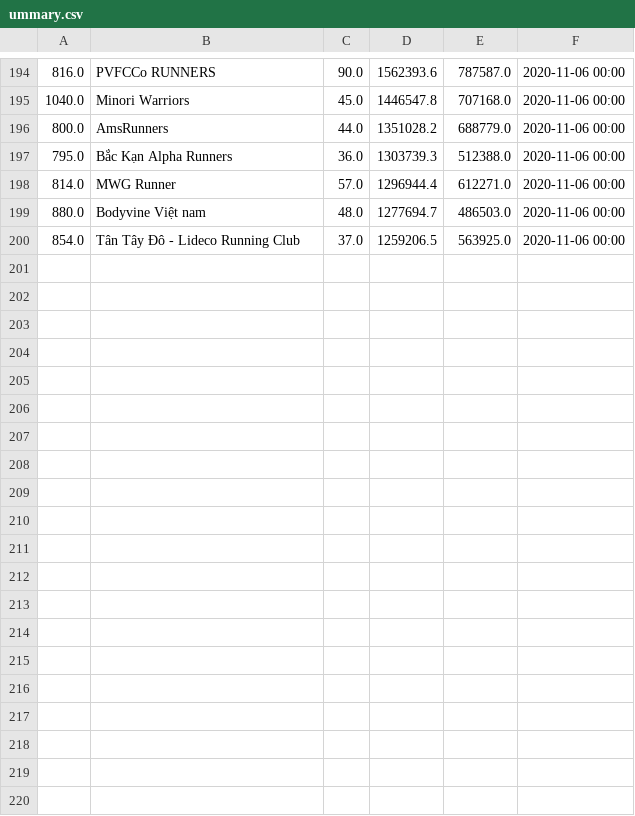
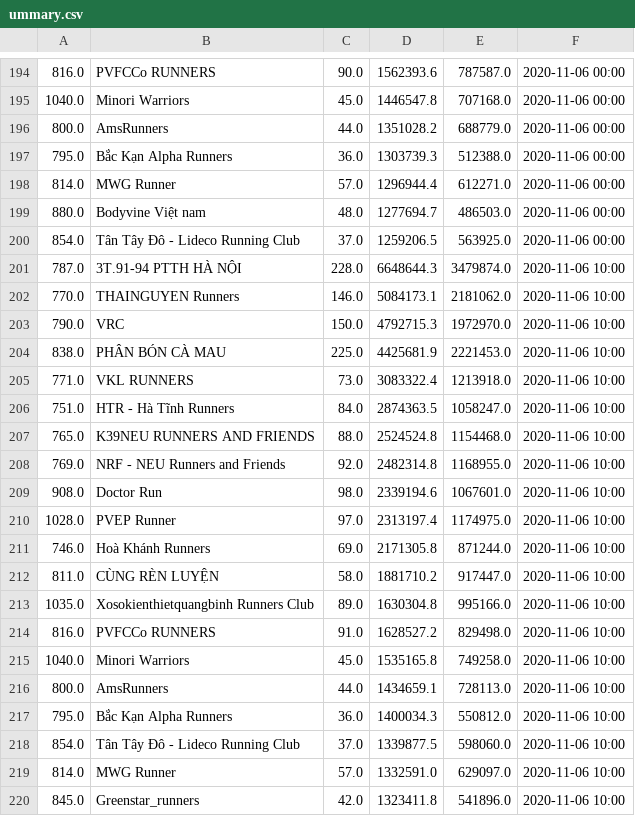
Before and after one commit to TrungMC/BidvRun2020, a CSV file: data/teams/ummary.csv, drawn as a sheet; only a part is shown, gaps mark what is left out; the diff names each change by its address in the sheet, - before the commit and + after, or states it on an @@ line.

Commit message:
Update team data

```diff
--- a/data/teams/ummary.csv
+++ b/data/teams/ummary.csv
+row 201: 787.0 | 3T.91-94 PTTH HÀ NỘI | 228.0 | 6648644.3 | 3479874.0 | 2020-11-06 10:00
+row 202: 770.0 | THAINGUYEN Runners | 146.0 | 5084173.1 | 2181062.0 | 2020-11-06 10:00
+row 203: 790.0 | VRC | 150.0 | 4792715.3 | 1972970.0 | 2020-11-06 10:00
+row 204: 838.0 | PHÂN BÓN CÀ MAU | 225.0 | 4425681.9 | 2221453.0 | 2020-11-06 10:00
+row 205: 771.0 | VKL RUNNERS | 73.0 | 3083322.4 | 1213918.0 | 2020-11-06 10:00
+row 206: 751.0 | HTR - Hà Tĩnh Runners | 84.0 | 2874363.5 | 1058247.0 | 2020-11-06 10:00
+row 207: 765.0 | K39NEU RUNNERS AND FRIENDS | 88.0 | 2524524.8 | 1154468.0 | 2020-11-06 10:00
+row 208: 769.0 | NRF - NEU Runners and Friends | 92.0 | 2482314.8 | 1168955.0 | 2020-11-06 10:00
+row 209: 908.0 | Doctor Run | 98.0 | 2339194.6 | 1067601.0 | 2020-11-06 10:00
+row 210: 1028.0 | PVEP Runner | 97.0 | 2313197.4 | 1174975.0 | 2020-11-06 10:00
+row 211: 746.0 | Hoà Khánh Runners | 69.0 | 2171305.8 | 871244.0 | 2020-11-06 10:00
+row 212: 811.0 | CÙNG RÈN LUYỆN | 58.0 | 1881710.2 | 917447.0 | 2020-11-06 10:00
+row 213: 1035.0 | Xosokienthietquangbinh Runners Club | 89.0 | 1630304.8 | 995166.0 | 2020-11-06 10:00
+row 214: 816.0 | PVFCCo RUNNERS | 91.0 | 1628527.2 | 829498.0 | 2020-11-06 10:00
+row 215: 1040.0 | Minori Warriors | 45.0 | 1535165.8 | 749258.0 | 2020-11-06 10:00
+row 216: 800.0 | AmsRunners | 44.0 | 1434659.1 | 728113.0 | 2020-11-06 10:00
+row 217: 795.0 | Bắc Kạn Alpha Runners | 36.0 | 1400034.3 | 550812.0 | 2020-11-06 10:00
+row 218: 854.0 | Tân Tây Đô - Lideco Running Club | 37.0 | 1339877.5 | 598060.0 | 2020-11-06 10:00
+row 219: 814.0 | MWG Runner | 57.0 | 1332591.0 | 629097.0 | 2020-11-06 10:00
+row 220: 845.0 | Greenstar_runners | 42.0 | 1323411.8 | 541896.0 | 2020-11-06 10:00
```
Also changed, not shown: 7 other files.
